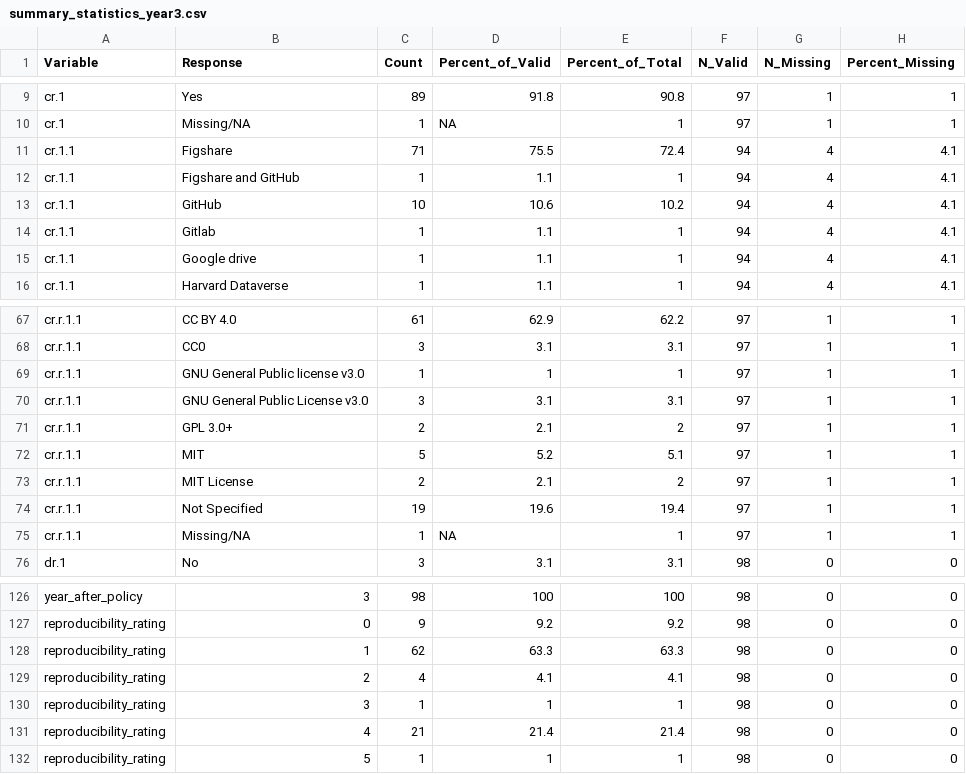
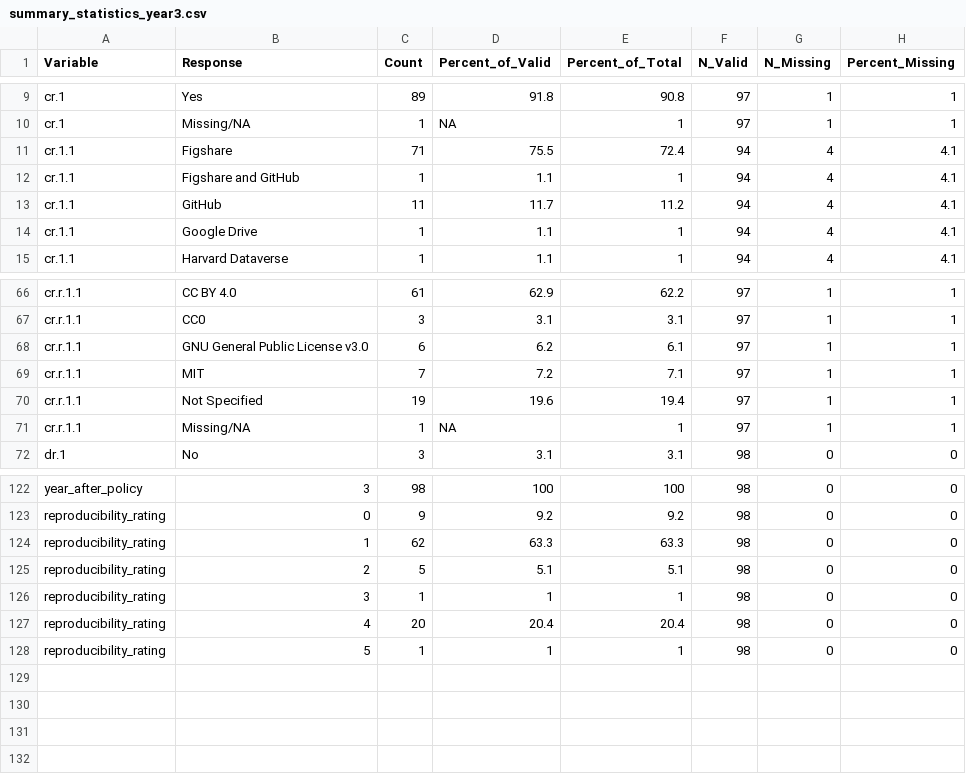
Before and after one commit to Peter-Kedron/OR-IJGIS-FAIR-Evaluation, a CSV file: results/tables/summary_statistics_year3.csv, drawn as a sheet; only a part is shown, gaps mark what is left out.

```diff
--- a/results/tables/summary_statistics_year3.csv
+++ b/results/tables/summary_statistics_year3.csv
@@ -12,5 +12,4 @@
 "cr.1.1","Figshare and GitHub",1,1.1,1,94,4,4.1
-"cr.1.1","GitHub",10,10.6,10.2,94,4,4.1
-"cr.1.1","Gitlab",1,1.1,1,94,4,4.1
-"cr.1.1","Google drive",1,1.1,1,94,4,4.1
+"cr.1.1","GitHub",11,11.7,11.2,94,4,4.1
+"cr.1.1","Google Drive",1,1.1,1,94,4,4.1
 "cr.1.1","Harvard Dataverse",1,1.1,1,94,4,4.1
@@ -68,7 +67,4 @@
 "cr.r.1.1","CC0",3,3.1,3.1,97,1,1
-"cr.r.1.1","GNU General Public license v3.0",1,1,1,97,1,1
-"cr.r.1.1","GNU General Public License v3.0",3,3.1,3.1,97,1,1
-"cr.r.1.1","GPL 3.0+",2,2.1,2,97,1,1
-"cr.r.1.1","MIT",5,5.2,5.1,97,1,1
-"cr.r.1.1","MIT License",2,2.1,2,97,1,1
+"cr.r.1.1","GNU General Public License v3.0",6,6.2,6.1,97,1,1
+"cr.r.1.1","MIT",7,7.2,7.1,97,1,1
 "cr.r.1.1","Not Specified",19,19.6,19.4,97,1,1
@@ -128,5 +124,5 @@
 "reproducibility_rating","1",62,63.3,63.3,98,0,0
-"reproducibility_rating","2",4,4.1,4.1,98,0,0
+"reproducibility_rating","2",5,5.1,5.1,98,0,0
 "reproducibility_rating","3",1,1,1,98,0,0
-"reproducibility_rating","4",21,21.4,21.4,98,0,0
+"reproducibility_rating","4",20,20.4,20.4,98,0,0
 "reproducibility_rating","5",1,1,1,98,0,0
```
Also changed, not shown: results/tables/summary_statistics_all.csv, results/tables/summary_statistics_post.csv, 17 other files.
